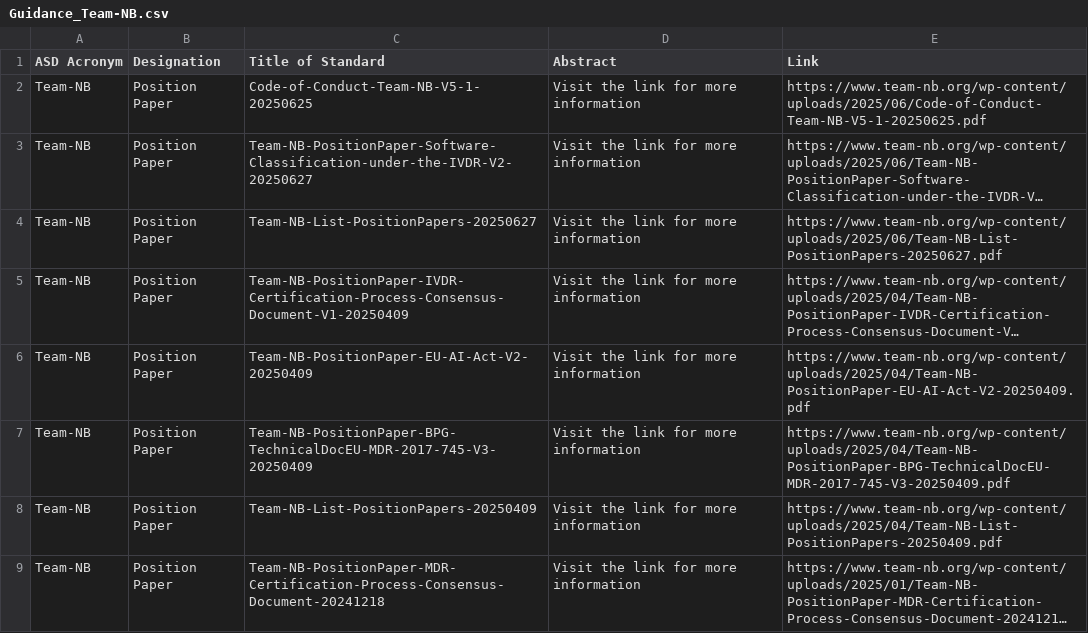
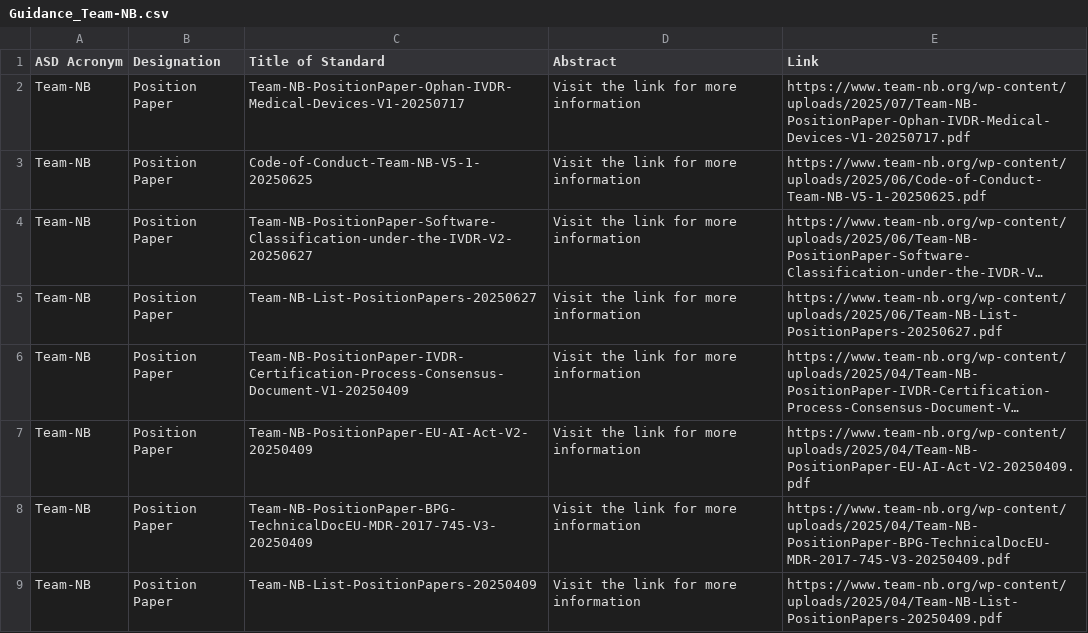
Before and after one commit to MartinCKing/Standards-Selector, a CSV file: Guidance_Team-NB.csv, drawn as a sheet; only a part is shown; the shorter side is filled out with more unchanged rows; long unchanged cells end in ….

Commit message:
Update Guidance_Team-NB.csv

```diff
--- a/Guidance_Team-NB.csv
+++ b/Guidance_Team-NB.csv
@@ -1,2 +1,3 @@
 ASD Acronym,Designation,Title of Standard,Abstract,Link
+Team-NB,Position Paper,"Team-NB-PositionPaper-Ophan-IVDR-Medical-Devices-V1-20250717",Visit the link for more information,https://www.team-nb.org/wp-content/uploads/2025/07/Team-NB-PositionPaper-Ophan-IVDR-Medical-Devices-V1-20250717.pdf
 Team-NB,Position Paper,Code-of-Conduct-Team-NB-V5-1-20250625,Visit the link for more information,https://www.team-nb.org/wp-content/uploads/2025/06/Code-of-Conduct-Team-NB-V5-1-20250625.pdf
```
